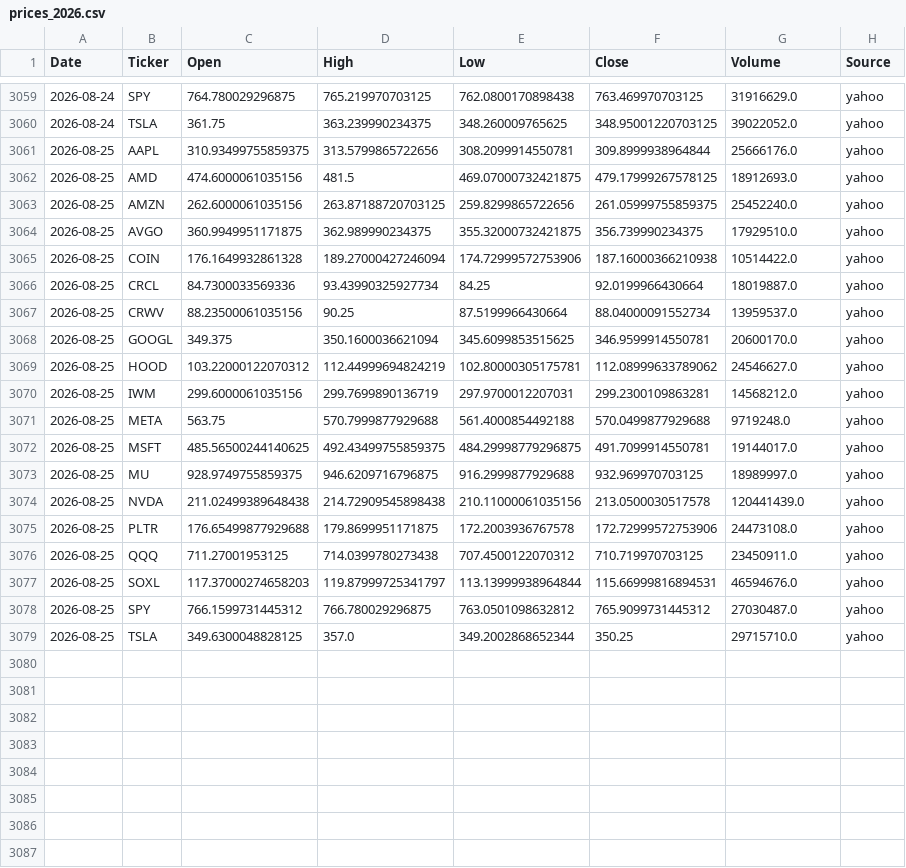
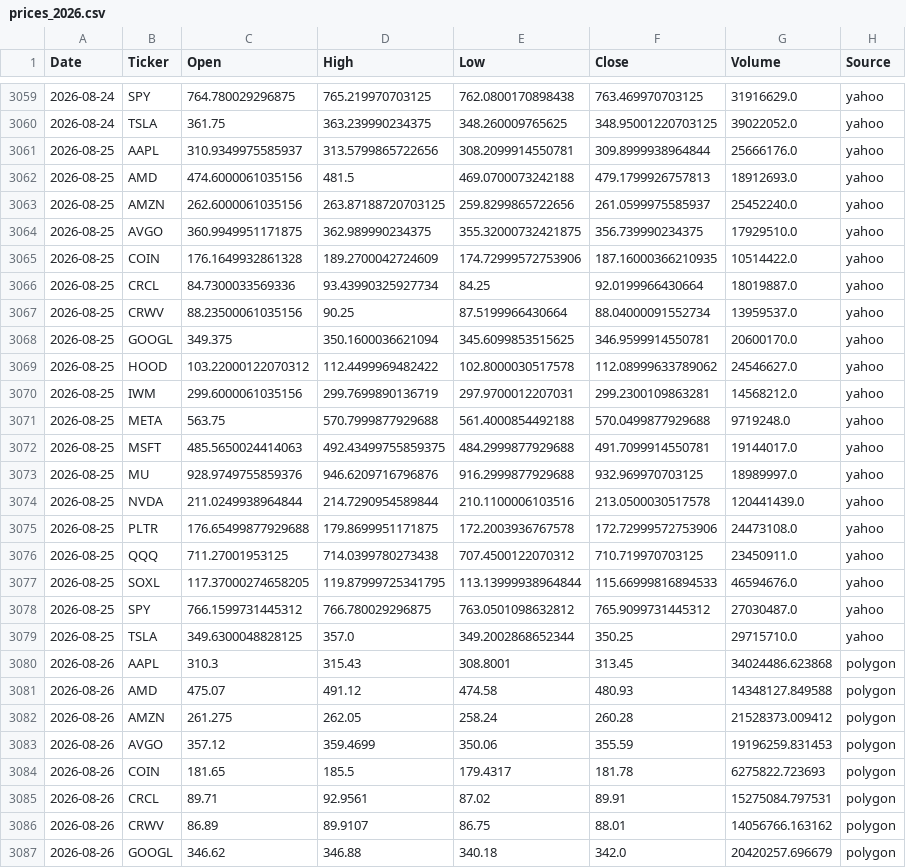
Before and after one commit to Frankyyyyyyyyyy/KDJ-Pattern-Scanner_V3, a CSV file: price_cache/prices_2026.csv, drawn as a sheet; only a part is shown, gaps mark what is left out; the diff covers the shown part only.

```diff
--- a/price_cache/prices_2026.csv
+++ b/price_cache/prices_2026.csv
@@ -3060,7 +3060,7 @@
 2026-08-24,TSLA,361.75,363.239990234375,348.260009765625,348.95001220703125,39022052.0,yahoo
-2026-08-25,AAPL,310.93499755859375,313.5799865722656,308.2099914550781,309.8999938964844,25666176.0,yahoo
-2026-08-25,AMD,474.6000061035156,481.5,469.07000732421875,479.17999267578125,18912693.0,yahoo
-2026-08-25,AMZN,262.6000061035156,263.87188720703125,259.8299865722656,261.05999755859375,25452240.0,yahoo
+2026-08-25,AAPL,310.9349975585937,313.5799865722656,308.2099914550781,309.8999938964844,25666176.0,yahoo
+2026-08-25,AMD,474.6000061035156,481.5,469.0700073242188,479.1799926757813,18912693.0,yahoo
+2026-08-25,AMZN,262.6000061035156,263.87188720703125,259.8299865722656,261.0599975585937,25452240.0,yahoo
 2026-08-25,AVGO,360.9949951171875,362.989990234375,355.32000732421875,356.739990234375,17929510.0,yahoo
-2026-08-25,COIN,176.1649932861328,189.27000427246094,174.72999572753906,187.16000366210938,10514422.0,yahoo
+2026-08-25,COIN,176.1649932861328,189.2700042724609,174.72999572753906,187.16000366210935,10514422.0,yahoo
 2026-08-25,CRCL,84.7300033569336,93.43990325927734,84.25,92.0199966430664,18019887.0,yahoo
@@ -3068,12 +3068,20 @@
 2026-08-25,GOOGL,349.375,350.1600036621094,345.6099853515625,346.9599914550781,20600170.0,yahoo
-2026-08-25,HOOD,103.22000122070312,112.44999694824219,102.80000305175781,112.08999633789062,24546627.0,yahoo
+2026-08-25,HOOD,103.22000122070312,112.4499969482422,102.8000030517578,112.08999633789062,24546627.0,yahoo
 2026-08-25,IWM,299.6000061035156,299.7699890136719,297.9700012207031,299.2300109863281,14568212.0,yahoo
 2026-08-25,META,563.75,570.7999877929688,561.4000854492188,570.0499877929688,9719248.0,yahoo
-2026-08-25,MSFT,485.56500244140625,492.43499755859375,484.29998779296875,491.7099914550781,19144017.0,yahoo
-2026-08-25,MU,928.9749755859375,946.6209716796875,916.2999877929688,932.969970703125,18989997.0,yahoo
-2026-08-25,NVDA,211.02499389648438,214.72909545898438,210.11000061035156,213.0500030517578,120441439.0,yahoo
+2026-08-25,MSFT,485.5650024414063,492.43499755859375,484.2999877929688,491.7099914550781,19144017.0,yahoo
+2026-08-25,MU,928.9749755859376,946.6209716796876,916.2999877929688,932.969970703125,18989997.0,yahoo
+2026-08-25,NVDA,211.0249938964844,214.7290954589844,210.1100006103516,213.0500030517578,120441439.0,yahoo
 2026-08-25,PLTR,176.65499877929688,179.8699951171875,172.2003936767578,172.72999572753906,24473108.0,yahoo
 2026-08-25,QQQ,711.27001953125,714.0399780273438,707.4500122070312,710.719970703125,23450911.0,yahoo
-2026-08-25,SOXL,117.37000274658203,119.87999725341797,113.13999938964844,115.66999816894531,46594676.0,yahoo
+2026-08-25,SOXL,117.37000274658205,119.87999725341795,113.13999938964844,115.66999816894533,46594676.0,yahoo
 2026-08-25,SPY,766.1599731445312,766.780029296875,763.0501098632812,765.9099731445312,27030487.0,yahoo
 2026-08-25,TSLA,349.6300048828125,357.0,349.2002868652344,350.25,29715710.0,yahoo
+2026-08-26,AAPL,310.3,315.43,308.8001,313.45,34024486.623868,polygon
+2026-08-26,AMD,475.07,491.12,474.58,480.93,14348127.849588,polygon
+2026-08-26,AMZN,261.275,262.05,258.24,260.28,21528373.009412,polygon
+2026-08-26,AVGO,357.12,359.4699,350.06,355.59,19196259.831453,polygon
+2026-08-26,COIN,181.65,185.5,179.4317,181.78,6275822.723693,polygon
+2026-08-26,CRCL,89.71,92.9561,87.02,89.91,15275084.797531,polygon
+2026-08-26,CRWV,86.89,89.9107,86.75,88.01,14056766.163162,polygon
+2026-08-26,GOOGL,346.62,346.88,340.18,342.0,20420257.696679,polygon
```
Also changed, not shown: 11 added rows elsewhere in this file, signals_2026Q3.csv, signals_latest.csv.
